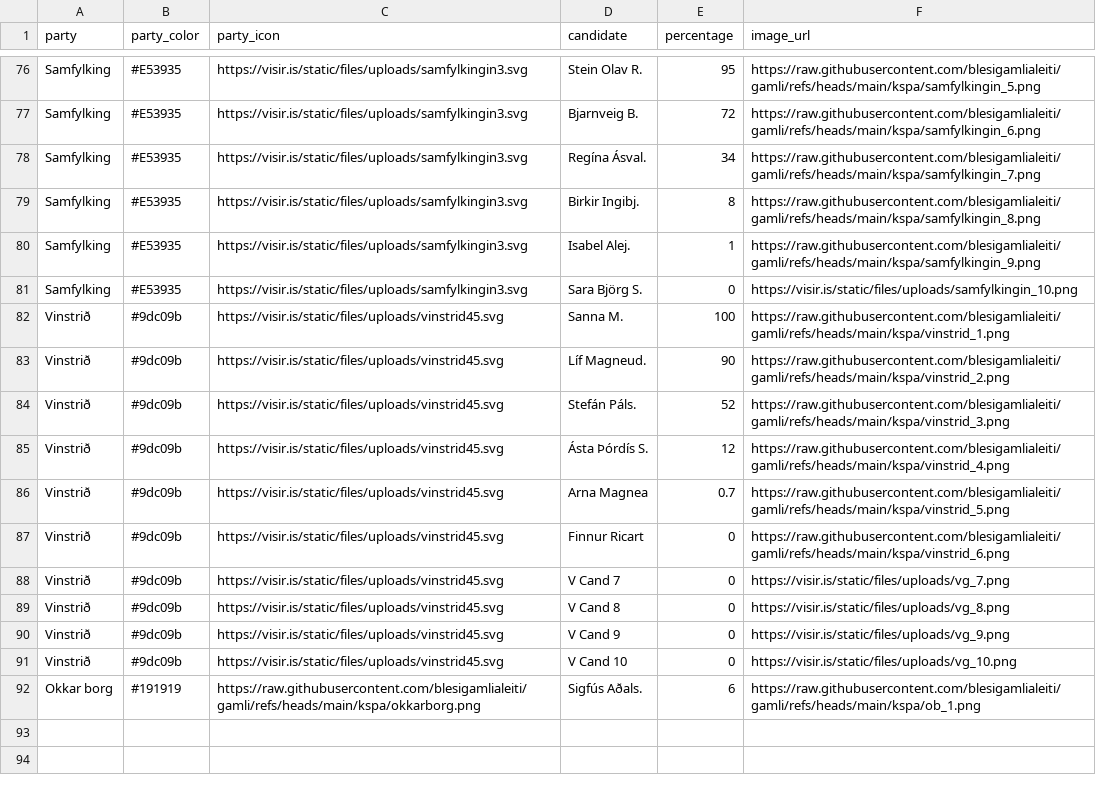
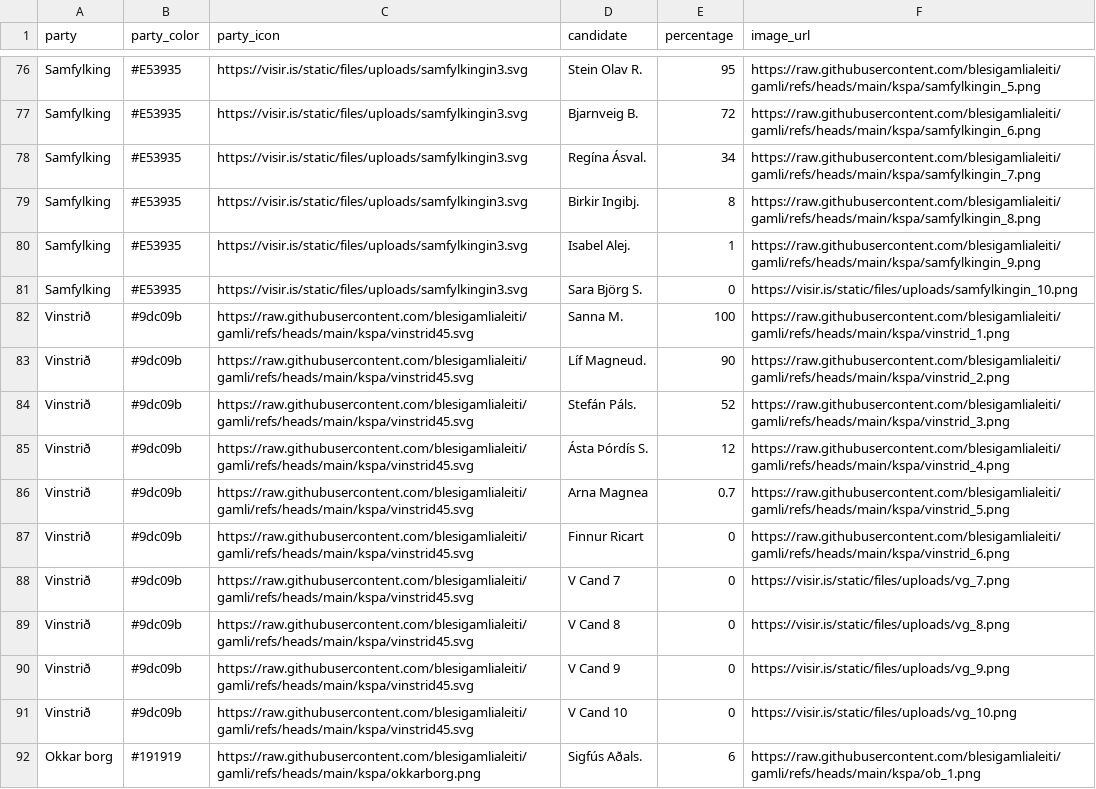
Before and after one commit to blesigamlialeiti/gamli, a CSV file: kosnotest2.csv, drawn as a sheet; only a part is shown, gaps mark what is left out.

Commit message:
Update kosnotest2.csv

```diff
--- a/kosnotest2.csv
+++ b/kosnotest2.csv
@@ -81,12 +81,12 @@
 "Samfylking","#E53935","https://visir.is/static/files/uploads/samfylkingin3.svg","Sara Björg S.","0","https://visir.is/static/files/uploads/samfylkingin_10.png"
-"Vinstrið","#9dc09b","https://visir.is/static/files/uploads/vinstrid45.svg","Sanna M.","100","https://raw.githubusercontent.com/blesigamlialeiti/gamli/refs/heads/main/kspa/vinstrid_1.png"
-"Vinstrið","#9dc09b","https://visir.is/static/files/uploads/vinstrid45.svg","Líf Magneud.","90","https://raw.githubusercontent.com/blesigamlialeiti/gamli/refs/heads/main/kspa/vinstrid_2.png"
-"Vinstrið","#9dc09b","https://visir.is/static/files/uploads/vinstrid45.svg","Stefán Páls.","52","https://raw.githubusercontent.com/blesigamlialeiti/gamli/refs/heads/main/kspa/vinstrid_3.png"
-"Vinstrið","#9dc09b","https://visir.is/static/files/uploads/vinstrid45.svg","Ásta Þórdís S.","12","https://raw.githubusercontent.com/blesigamlialeiti/gamli/refs/heads/main/kspa/vinstrid_4.png"
-"Vinstrið","#9dc09b","https://visir.is/static/files/uploads/vinstrid45.svg","Arna Magnea","0.7","https://raw.githubusercontent.com/blesigamlialeiti/gamli/refs/heads/main/kspa/vinstrid_5.png"
-"Vinstrið","#9dc09b","https://visir.is/static/files/uploads/vinstrid45.svg","Finnur Ricart","0","https://raw.githubusercontent.com/blesigamlialeiti/gamli/refs/heads/main/kspa/vinstrid_6.png"
-"Vinstrið","#9dc09b","https://visir.is/static/files/uploads/vinstrid45.svg","V Cand 7","0","https://visir.is/static/files/uploads/vg_7.png"
-"Vinstrið","#9dc09b","https://visir.is/static/files/uploads/vinstrid45.svg","V Cand 8","0","https://visir.is/static/files/uploads/vg_8.png"
-"Vinstrið","#9dc09b","https://visir.is/static/files/uploads/vinstrid45.svg","V Cand 9","0","https://visir.is/static/files/uploads/vg_9.png"
-"Vinstrið","#9dc09b","https://visir.is/static/files/uploads/vinstrid45.svg","V Cand 10","0","https://visir.is/static/files/uploads/vg_10.png"
+"Vinstrið","#9dc09b","https://raw.githubusercontent.com/blesigamlialeiti/gamli/refs/heads/main/kspa/vinstrid45.svg","Sanna M.","100","https://raw.githubusercontent.com/blesigamlialeiti/gamli/refs/heads/main/kspa/vinstrid_1.png"
+"Vinstrið","#9dc09b","https://raw.githubusercontent.com/blesigamlialeiti/gamli/refs/heads/main/kspa/vinstrid45.svg","Líf Magneud.","90","https://raw.githubusercontent.com/blesigamlialeiti/gamli/refs/heads/main/kspa/vinstrid_2.png"
+"Vinstrið","#9dc09b","https://raw.githubusercontent.com/blesigamlialeiti/gamli/refs/heads/main/kspa/vinstrid45.svg","Stefán Páls.","52","https://raw.githubusercontent.com/blesigamlialeiti/gamli/refs/heads/main/kspa/vinstrid_3.png"
+"Vinstrið","#9dc09b","https://raw.githubusercontent.com/blesigamlialeiti/gamli/refs/heads/main/kspa/vinstrid45.svg","Ásta Þórdís S.","12","https://raw.githubusercontent.com/blesigamlialeiti/gamli/refs/heads/main/kspa/vinstrid_4.png"
+"Vinstrið","#9dc09b","https://raw.githubusercontent.com/blesigamlialeiti/gamli/refs/heads/main/kspa/vinstrid45.svg","Arna Magnea","0.7","https://raw.githubusercontent.com/blesigamlialeiti/gamli/refs/heads/main/kspa/vinstrid_5.png"
+"Vinstrið","#9dc09b","https://raw.githubusercontent.com/blesigamlialeiti/gamli/refs/heads/main/kspa/vinstrid45.svg","Finnur Ricart","0","https://raw.githubusercontent.com/blesigamlialeiti/gamli/refs/heads/main/kspa/vinstrid_6.png"
+"Vinstrið","#9dc09b","https://raw.githubusercontent.com/blesigamlialeiti/gamli/refs/heads/main/kspa/vinstrid45.svg","V Cand 7","0","https://visir.is/static/files/uploads/vg_7.png"
+"Vinstrið","#9dc09b","https://raw.githubusercontent.com/blesigamlialeiti/gamli/refs/heads/main/kspa/vinstrid45.svg","V Cand 8","0","https://visir.is/static/files/uploads/vg_8.png"
+"Vinstrið","#9dc09b","https://raw.githubusercontent.com/blesigamlialeiti/gamli/refs/heads/main/kspa/vinstrid45.svg","V Cand 9","0","https://visir.is/static/files/uploads/vg_9.png"
+"Vinstrið","#9dc09b","https://raw.githubusercontent.com/blesigamlialeiti/gamli/refs/heads/main/kspa/vinstrid45.svg","V Cand 10","0","https://visir.is/static/files/uploads/vg_10.png"
 "Okkar borg","#191919","https://raw.githubusercontent.com/blesigamlialeiti/gamli/refs/heads/main/kspa/okkarborg.png","Sigfús Aðals.","6","https://raw.githubusercontent.com/blesigamlialeiti/gamli/refs/heads/main/kspa/ob_1.png"
```
